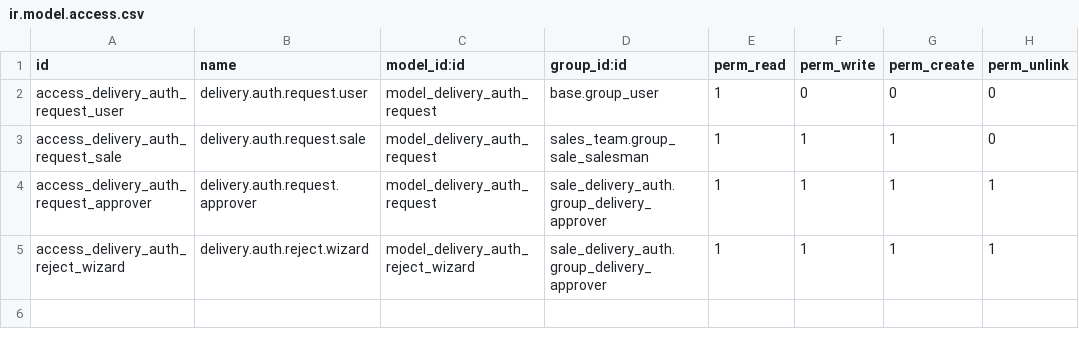
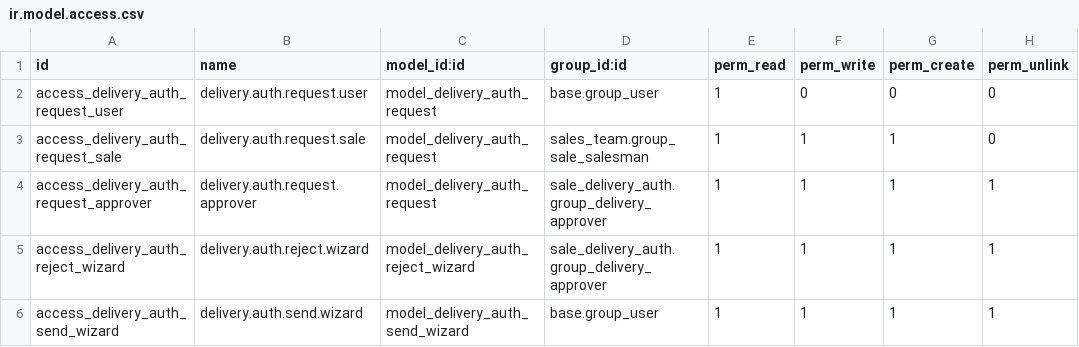
Before and after one commit to antonioqueb/sale_delivery_auth, a CSV file: security/ir.model.access.csv, drawn as a sheet.

```diff
--- a/security/ir.model.access.csv
+++ b/security/ir.model.access.csv
@@ -5 +5,2 @@ access_delivery_auth_request_approver,delivery.auth.request.approver,model_deliv
 access_delivery_auth_reject_wizard,delivery.auth.reject.wizard,model_delivery_auth_reject_wizard,sale_delivery_auth.group_delivery_approver,1,1,1,1
+access_delivery_auth_send_wizard,delivery.auth.send.wizard,model_delivery_auth_send_wizard,base.group_user,1,1,1,1
```
Also changed, not shown: 5 other files.
